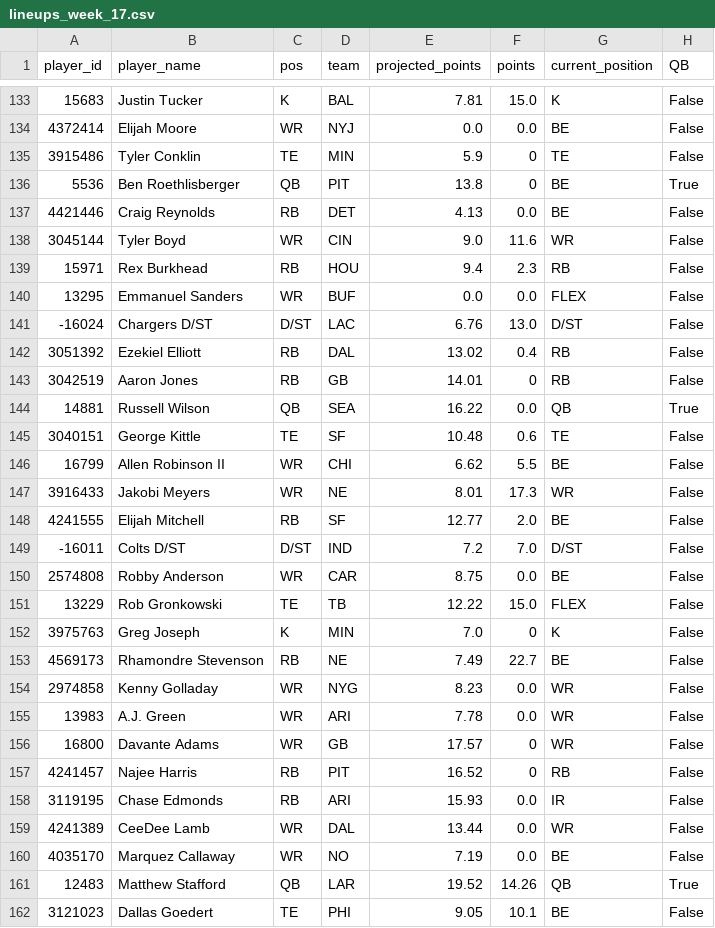
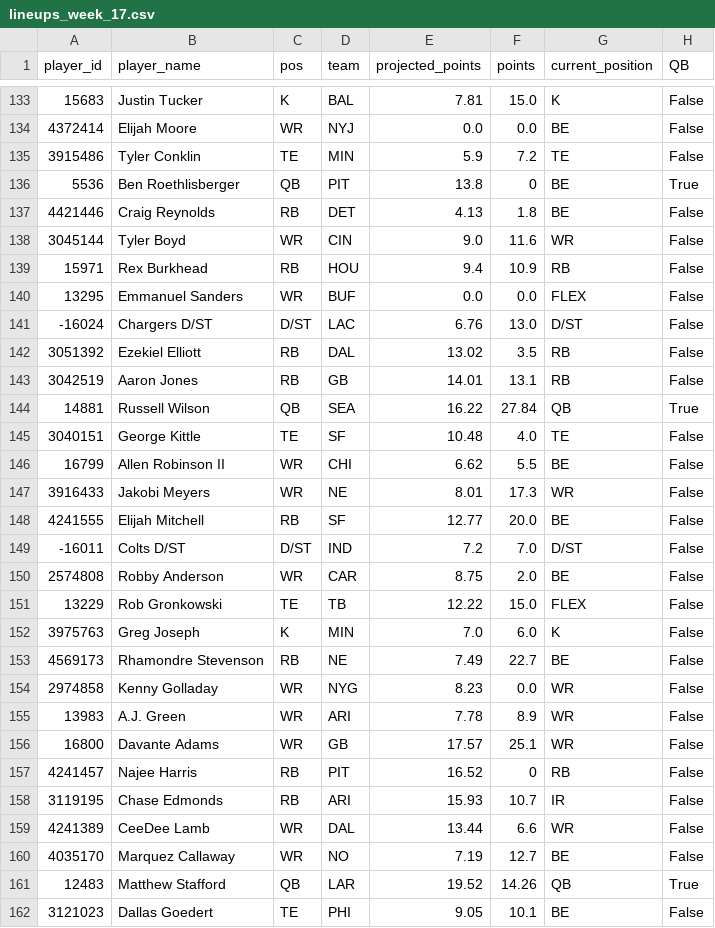
Before and after one commit to joeeoj/fantasy-football, a CSV file: data/lineups_week_17.csv, drawn as a sheet; only a part is shown, gaps mark what is left out; the diff covers the shown part only; the diff names each change by its address in the sheet, - before the commit and + after, or states it on an @@ line.

```diff
--- a/data/lineups_week_17.csv
+++ b/data/lineups_week_17.csv
-F135 (points): 0
+F135 (points): 7.2
-F137 (points): 0.0
+F137 (points): 1.8
-F139 (points): 2.3
+F139 (points): 10.9
-F142 (points): 0.4
+F142 (points): 3.5
-F143 (points): 0
+F143 (points): 13.1
-F144 (points): 0.0
+F144 (points): 27.84
-F145 (points): 0.6
+F145 (points): 4.0
-F148 (points): 2.0
+F148 (points): 20.0
-F150 (points): 0.0
+F150 (points): 2.0
-F152 (points): 0
+F152 (points): 6.0
-F155 (points): 0.0
+F155 (points): 8.9
-F156 (points): 0
+F156 (points): 25.1
-F158 (points): 0.0
+F158 (points): 10.7
-F159 (points): 0.0
+F159 (points): 6.6
-F160 (points): 0.0
+F160 (points): 12.7
```
Also changed, not shown: 52 edited cells elsewhere in this file, 1 other file.
